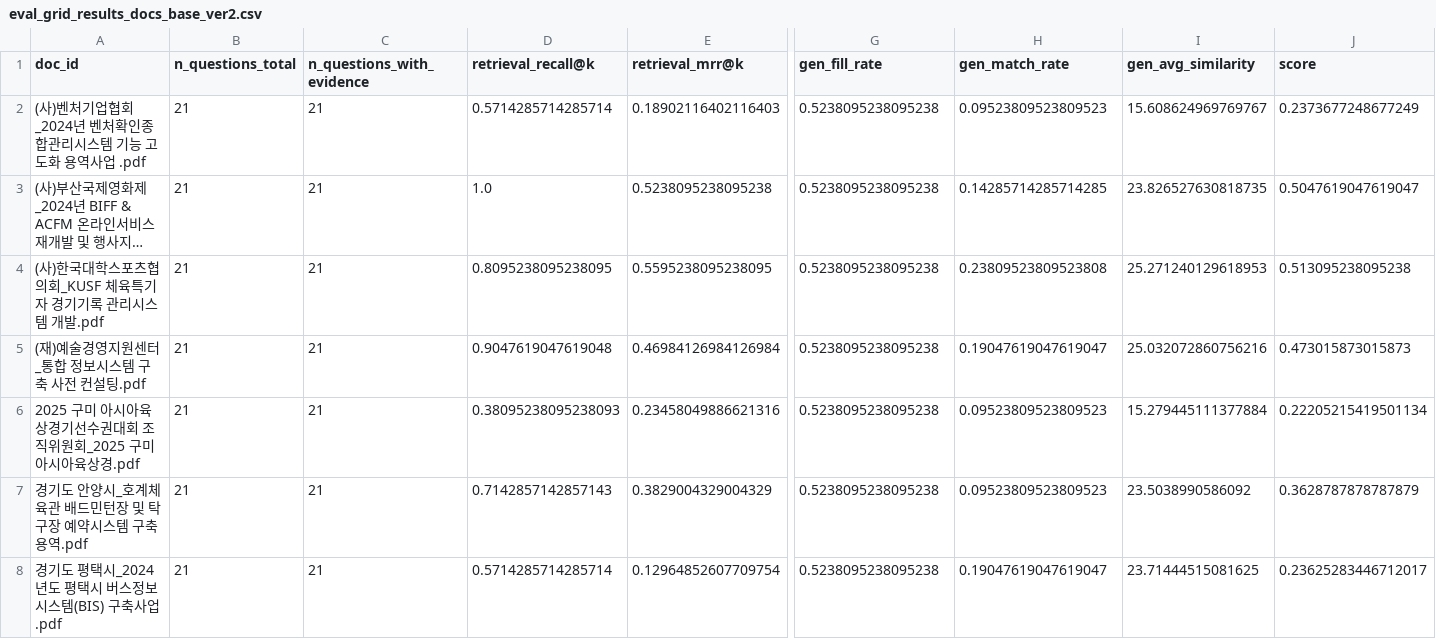
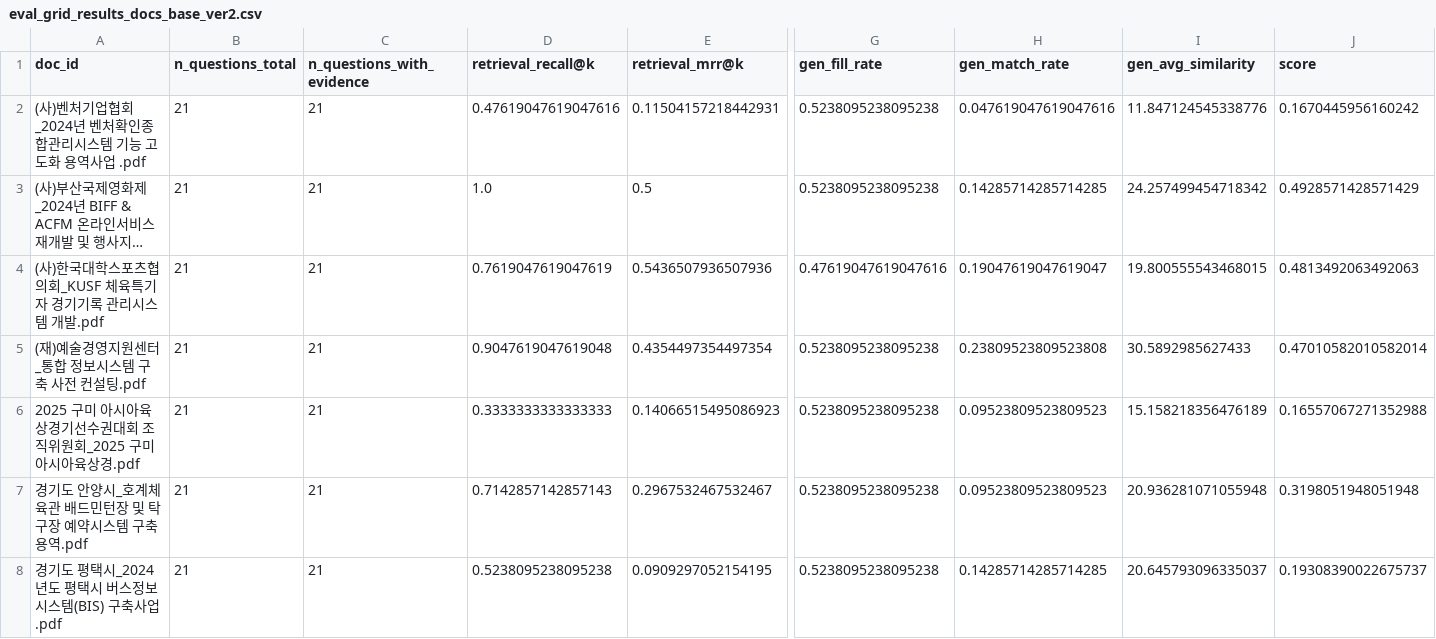
Before and after one commit to wonbywondev/codeit-part3-team4, a CSV file: outputs/eval_grid_results_docs_base_ver2.csv, drawn as a sheet; only a part is shown, gaps mark what is left out; long unchanged cells end in …; the diff covers the shown part only; the diff names each change by its address in the sheet, - before the commit and + after, or states it on an @@ line.

```diff
--- a/outputs/eval_grid_results_docs_base_ver2.csv
+++ b/outputs/eval_grid_results_docs_base_ver2.csv
-D2 (retrieval_recall@k): 0.5714285714285714
+D2 (retrieval_recall@k): 0.47619047619047616
-E2 (retrieval_mrr@k): 0.18902116402116403
+E2 (retrieval_mrr@k): 0.11504157218442931
-H2 (gen_match_rate): 0.09523809523809523
+H2 (gen_match_rate): 0.047619047619047616
-I2 (gen_avg_similarity): 15.608624969769767
+I2 (gen_avg_similarity): 11.847124545338776
-J2 (score): 0.2373677248677249
+J2 (score): 0.1670445956160242
-E3 (retrieval_mrr@k): 0.5238095238095238
+E3 (retrieval_mrr@k): 0.5
-I3 (gen_avg_similarity): 23.826527630818735
+I3 (gen_avg_similarity): 24.257499454718342
-J3 (score): 0.5047619047619047
+J3 (score): 0.4928571428571429
-D4 (retrieval_recall@k): 0.8095238095238095
+D4 (retrieval_recall@k): 0.7619047619047619
-E4 (retrieval_mrr@k): 0.5595238095238095
+E4 (retrieval_mrr@k): 0.5436507936507936
-G4 (gen_fill_rate): 0.5238095238095238
+G4 (gen_fill_rate): 0.47619047619047616
-H4 (gen_match_rate): 0.23809523809523808
+H4 (gen_match_rate): 0.19047619047619047
-I4 (gen_avg_similarity): 25.271240129618953
+I4 (gen_avg_similarity): 19.800555543468015
-J4 (score): 0.513095238095238
+J4 (score): 0.4813492063492063
-E5 (retrieval_mrr@k): 0.46984126984126984
+E5 (retrieval_mrr@k): 0.4354497354497354
-H5 (gen_match_rate): 0.19047619047619047
+H5 (gen_match_rate): 0.23809523809523808
-I5 (gen_avg_similarity): 25.032072860756216
+I5 (gen_avg_similarity): 30.5892985627433
-J5 (score): 0.473015873015873
+J5 (score): 0.47010582010582014
-D6 (retrieval_recall@k): 0.38095238095238093
+D6 (retrieval_recall@k): 0.3333333333333333
-E6 (retrieval_mrr@k): 0.23458049886621316
+E6 (retrieval_mrr@k): 0.14066515495086923
-I6 (gen_avg_similarity): 15.279445111377884
+I6 (gen_avg_similarity): 15.158218356476189
-J6 (score): 0.22205215419501134
+J6 (score): 0.16557067271352988
-E7 (retrieval_mrr@k): 0.3829004329004329
+E7 (retrieval_mrr@k): 0.2967532467532467
-I7 (gen_avg_similarity): 23.5038990586092
+I7 (gen_avg_similarity): 20.936281071055948
-J7 (score): 0.3628787878787879
+J7 (score): 0.3198051948051948
-D8 (retrieval_recall@k): 0.5714285714285714
+D8 (retrieval_recall@k): 0.5238095238095238
-E8 (retrieval_mrr@k): 0.12964852607709754
+E8 (retrieval_mrr@k): 0.0909297052154195
-H8 (gen_match_rate): 0.19047619047619047
+H8 (gen_match_rate): 0.14285714285714285
-I8 (gen_avg_similarity): 23.71444515081625
+I8 (gen_avg_similarity): 20.645793096335037
-J8 (score): 0.23625283446712017
+J8 (score): 0.19308390022675737
```
Also changed, not shown: 10 removed rows and 12 edited cells elsewhere in this file, outputs/eval_grid_results.csv, 17 other files.
